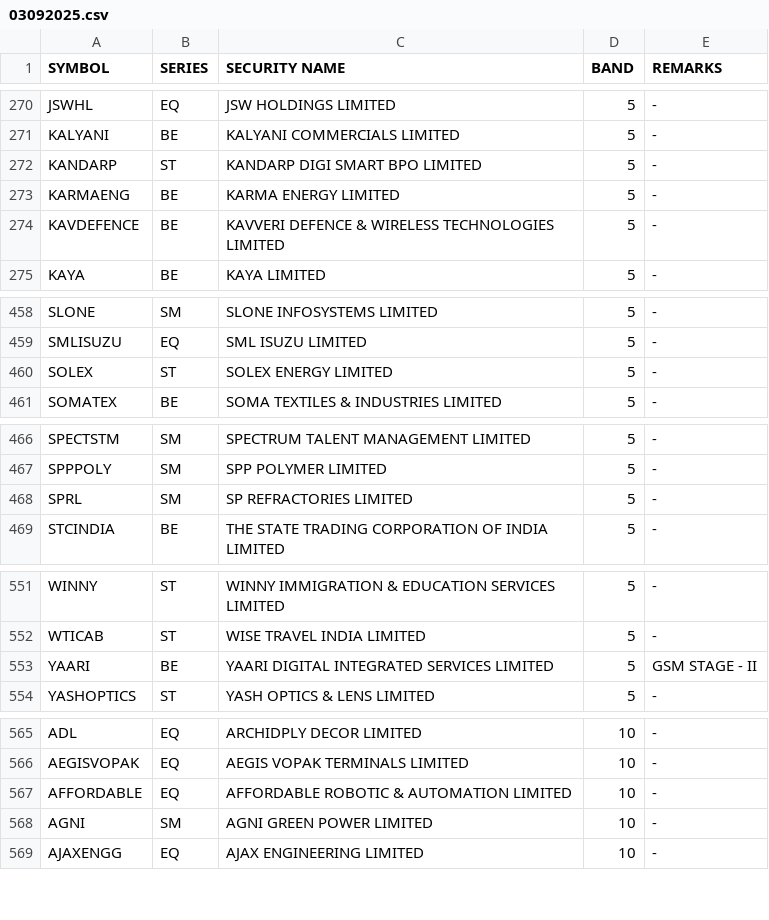
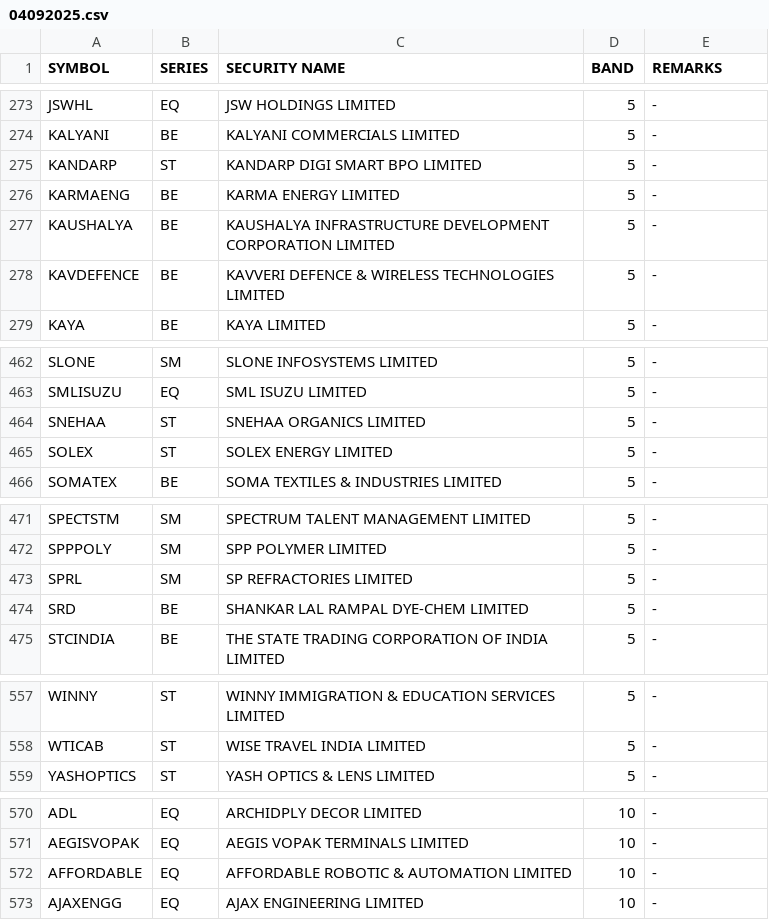
Before and after one commit to Anny26022/price_band, a CSV file: 04092025.csv (was 03092025.csv), drawn as a sheet; only a part is shown, gaps mark what is left out; removed rows and columns are numbered as before the commit, all else as after; the diff covers the shown part only; the diff names each change by its address in the sheet, - before the commit and + after, or states it on an @@ line.

```diff
--- a/03092025.csv
+++ b/04092025.csv
+row 277: KAUSHALYA | BE | KAUSHALYA INFRASTRUCTURE DEVELOPMENT CORPORATION LIMITED | 5 | -
+row 464: SNEHAA | ST | SNEHAA ORGANICS LIMITED | 5 | -
+row 474: SRD | BE | SHANKAR LAL RAMPAL DYE-CHEM LIMITED | 5 | -
-row 553: YAARI | BE | YAARI DIGITAL INTEGRATED SERVICES LIMITED | 5 | GSM STAGE - II
-row 568: AGNI | SM | AGNI GREEN POWER LIMITED | 10 | -
```
Also changed, not shown: 9 added rows and 10 removed rows elsewhere in this file.
